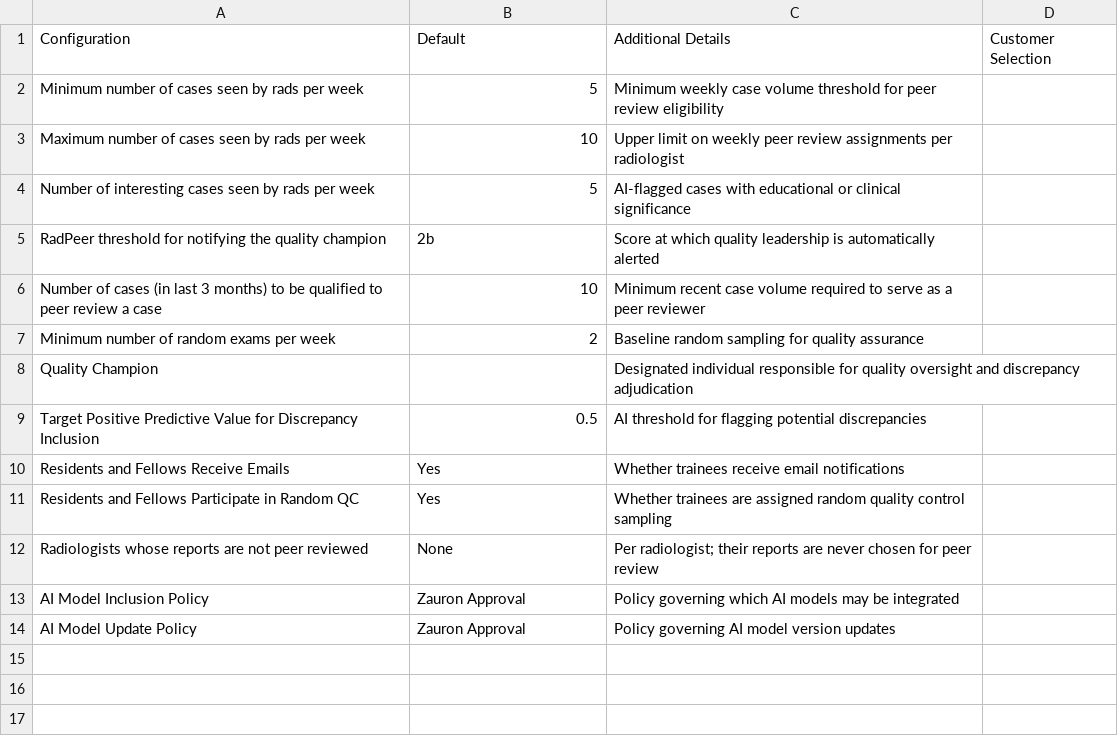
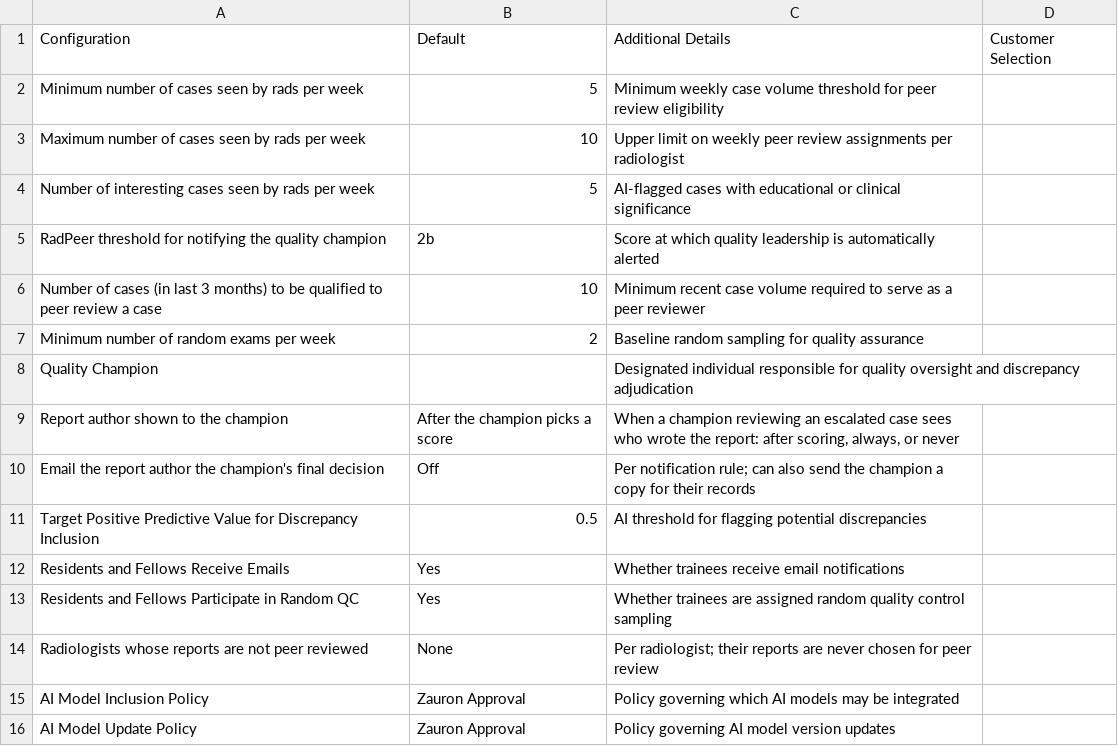
Before and after one commit to Zauron-Labs/guardian-pro-gitbook, a CSV file: docs/configuration-options.csv, drawn as a sheet.

```diff
--- a/docs/configuration-options.csv
+++ b/docs/configuration-options.csv
@@ -8,2 +8,4 @@ Minimum number of random exams per week,2,Baseline random sampling for quality a
 Quality Champion,,Designated individual responsible for quality oversight and discrepancy adjudication,
+Report author shown to the champion,After the champion picks a score,"When a champion reviewing an escalated case sees who wrote the report: after scoring, always, or never",
+Email the report author the champion's final decision,Off,Per notification rule; can also send the champion a copy for their records,
 Target Positive Predictive Value for Discrepancy Inclusion,0.5,AI threshold for flagging potential discrepancies,
```
Also changed, not shown: 2 other files.
